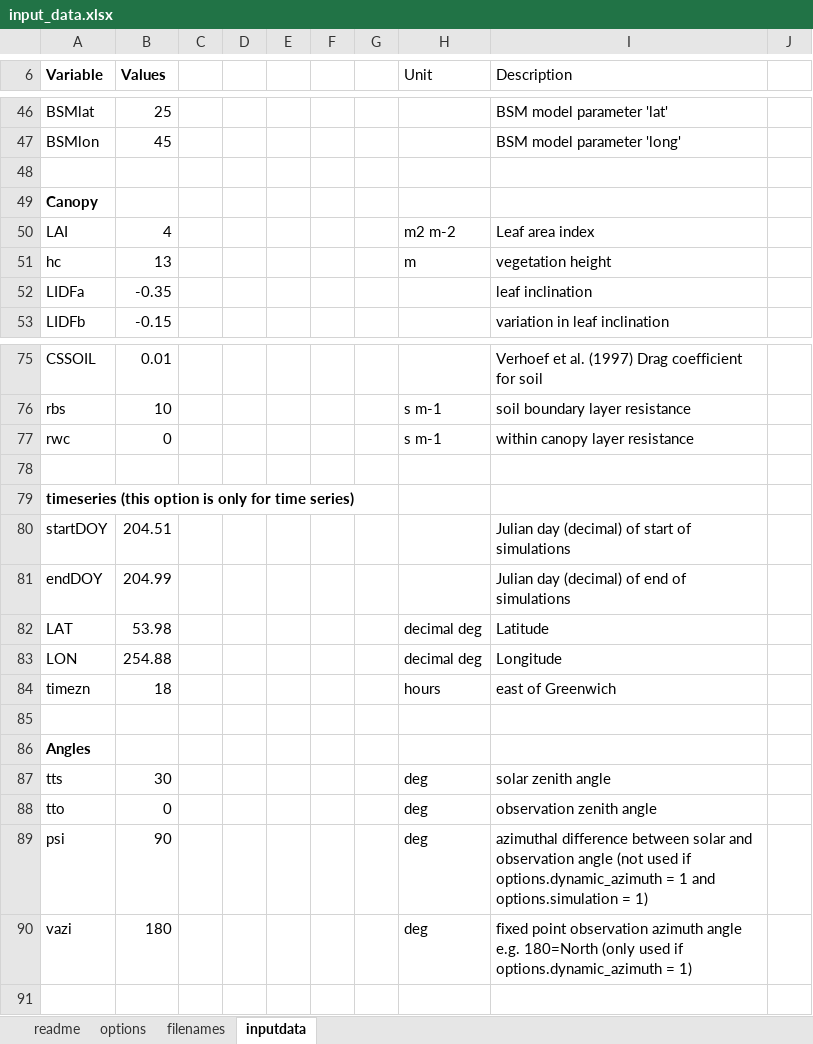
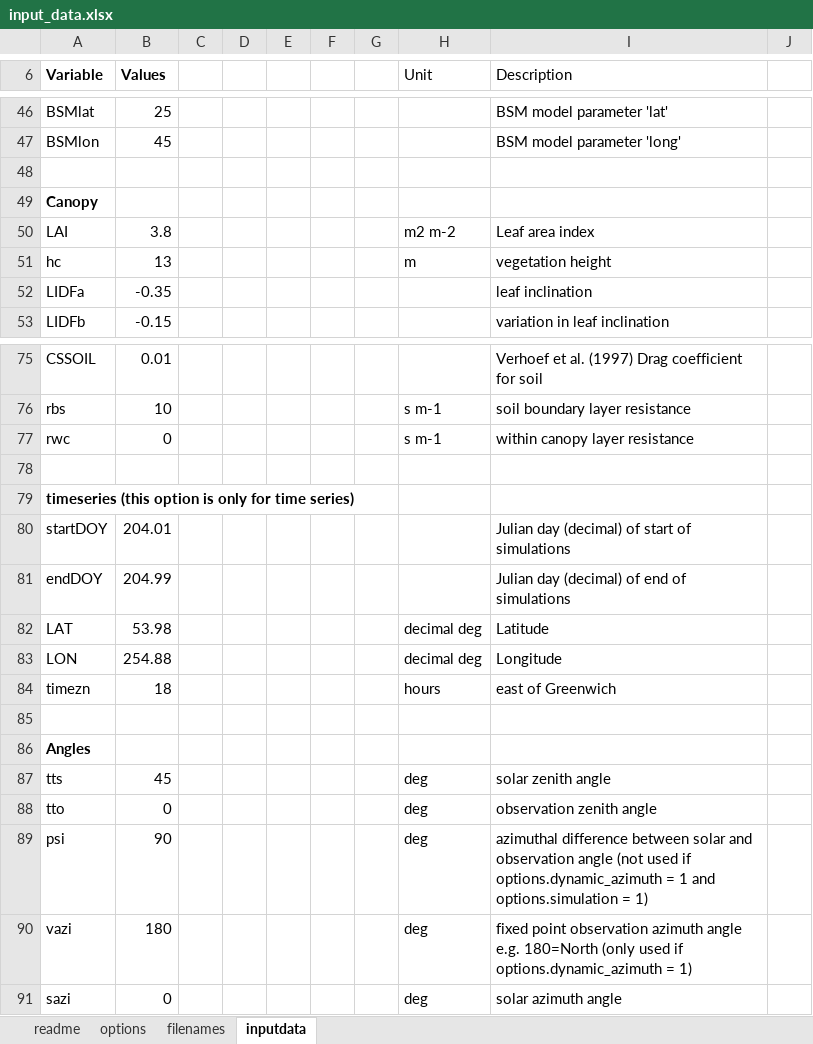
Before and after one commit to NortonAlex/SCOPE_matlab, an Excel workbook: SCOPE_v1.73/input_data.xlsx, sheet inputdata, drawn as a sheet; only a part is shown, gaps mark what is left out; values as stored, in another font and other column widths than the file's, no borders; the diff names each change by its address in the sheet, - before the commit and + after, or states it on an @@ line.

Commit message:
Added option for fixed viewing azimuth angle
Added an option (dynamic_azimuth) to compute the variable "psi"
(the azimuthal difference between solar and observation angle)
internally in time-series mode based on a fixed observation viewing
angle (called "vazi" in the input data). This modification calls a
new function called calcazimuthangle.m that computes the solar
azimuth angle and psi, the relative difference between that and the
observation angle.

```diff
--- a/SCOPE_v1.73/input_data.xlsx (sheet inputdata)
+++ b/SCOPE_v1.73/input_data.xlsx (sheet inputdata)
-B50 (Values): 4
+B50 (Values): 3.8
-B80 (Values): 204.51
+B80 (Values): 204.01
-B87 (Values): 30
+B87 (Values): 45
+row 91: sazi | 0 |  |  |  |  |  | deg | solar azimuth angle
```
Also changed, not shown: sheet filenames, 6 other files.
